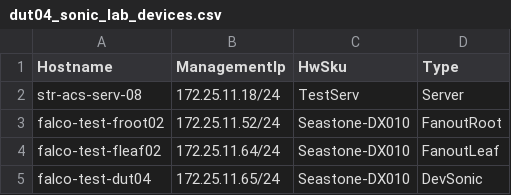
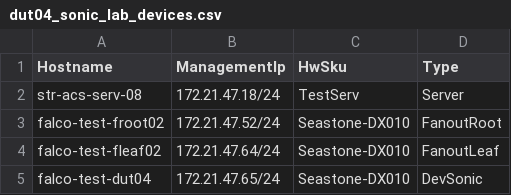
Before and after one commit to samaity/sonic-mgmt, a CSV file: ansible/linkedin/dut04_sonic_lab_devices.csv, drawn as a sheet.

```diff
--- a/ansible/linkedin/dut04_sonic_lab_devices.csv
+++ b/ansible/linkedin/dut04_sonic_lab_devices.csv
@@ -1,5 +1,5 @@
 Hostname,ManagementIp,HwSku,Type
-str-acs-serv-08,172.25.11.18/24,TestServ,Server
-falco-test-froot02,172.25.11.52/24,Seastone-DX010,FanoutRoot
-falco-test-fleaf02,172.25.11.64/24,Seastone-DX010,FanoutLeaf
-falco-test-dut04,172.25.11.65/24,Seastone-DX010,DevSonic
+str-acs-serv-08,172.21.47.18/24,TestServ,Server
+falco-test-froot02,172.21.47.52/24,Seastone-DX010,FanoutRoot
+falco-test-fleaf02,172.21.47.64/24,Seastone-DX010,FanoutLeaf
+falco-test-dut04,172.21.47.65/24,Seastone-DX010,DevSonic
```
Also changed, not shown: ansible/linkedin/open19flex_sonic_lab_devices.csv, ansible/testbed.csv, 9 other files.
